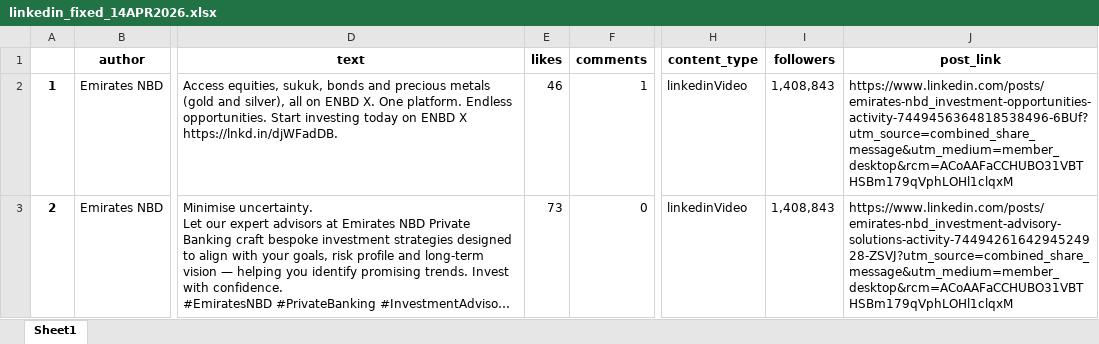
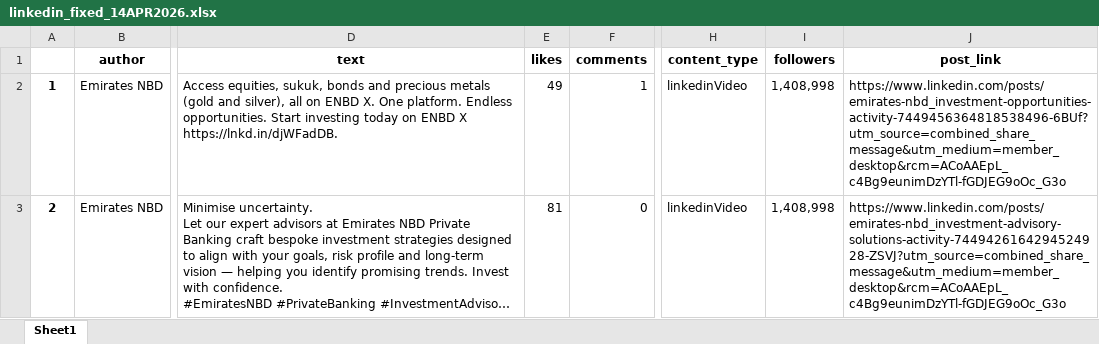
Before and after one commit to felixabraham670706/socialmedia, an Excel workbook: linkedin_fixed_14APR2026.xlsx, sheet Sheet1, drawn as a sheet; only a part is shown, gaps mark what is left out; long unchanged cells end in …; values as stored, in another font and other column widths than the file's, no borders; the diff covers the shown part only; the diff names each change by its address in the sheet, - before the commit and + after, or states it on an @@ line.

```diff
--- a/linkedin_fixed_14APR2026.xlsx (sheet Sheet1)
+++ b/linkedin_fixed_14APR2026.xlsx (sheet Sheet1)
-E2 (likes): 46
+E2 (likes): 49
-I2:I3 (followers): 1,408,843
+I2:I3 (followers): 1,408,998
-J2 (post_link): https://www.linkedin.com/posts/emirates-nbd_investment-opportunities-activity-7449456364818538496-6BUf?utm_source=combined_share_message&utm_medium=member_desktop&rcm=ACoAAFaCCHUBO31VBTHSBm179qVphLOHl1clqxM
+J2 (post_link): https://www.linkedin.com/posts/emirates-nbd_investment-opportunities-activity-7449456364818538496-6BUf?utm_source=combined_share_message&utm_medium=member_desktop&rcm=ACoAAEpL_c4Bg9eunimDzYTl-fGDJEG9oOc_G3o
-E3 (likes): 73
+E3 (likes): 81
-J3 (post_link): https://www.linkedin.com/posts/emirates-nbd_investment-advisory-solutions-activity-7449426164294524928-ZSVJ?utm_source=combined_share_message&utm_medium=member_desktop&rcm=ACoAAFaCCHUBO31VBTHSBm179qVphLOHl1clqxM
+J3 (post_link): https://www.linkedin.com/posts/emirates-nbd_investment-advisory-solutions-activity-7449426164294524928-ZSVJ?utm_source=combined_share_message&utm_medium=member_desktop&rcm=ACoAAEpL_c4Bg9eunimDzYTl-fGDJEG9oOc_G3o
```
Also changed, not shown: 23 added rows, 21 removed rows and 825 edited cells elsewhere in this sheet, linkedin_fixed.xlsx, 3 other files.
